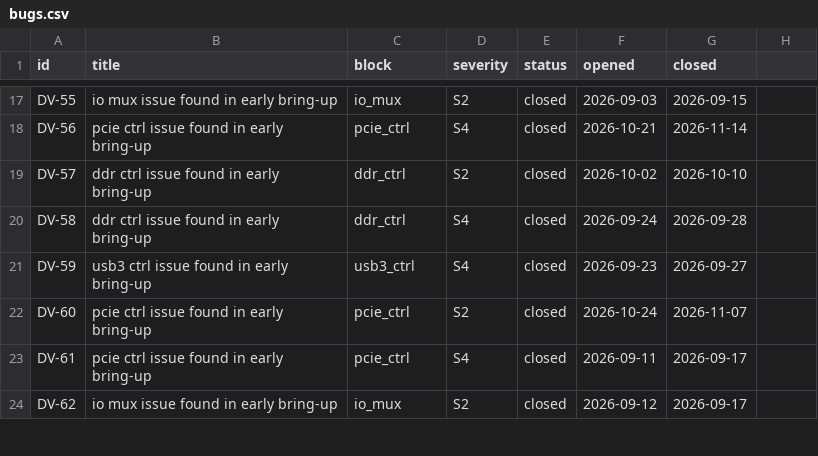
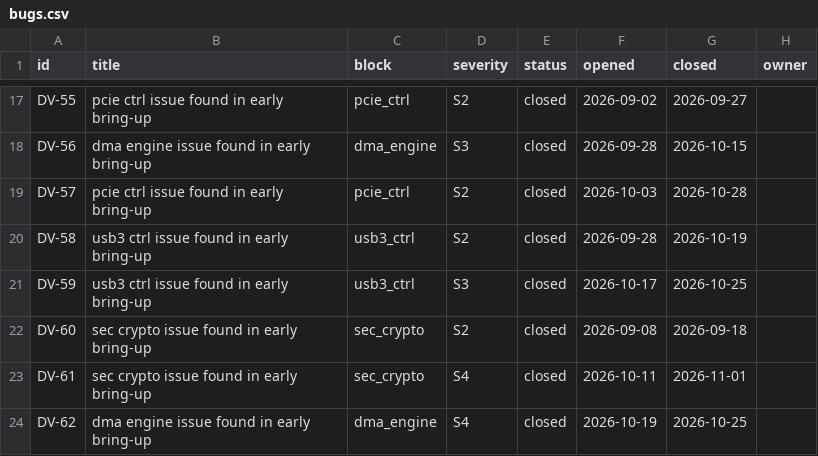
Before and after one commit to bhaskar12pr/bhaskar-prakash, a CSV file: soc_dashboard/projects/orion_soc/bugs.csv, drawn as a sheet; only a part is shown, gaps mark what is left out; the diff covers the shown part only; the diff names each change by its address in the sheet, - before the commit and + after, or states it on an @@ line.

```diff
--- a/soc_dashboard/projects/orion_soc/bugs.csv
+++ b/soc_dashboard/projects/orion_soc/bugs.csv
-H1: (empty)
+H1: owner
-B17 (title): io mux issue found in early bring-up
+B17 (title): pcie ctrl issue found in early bring-up
-C17 (block): io_mux
+C17 (block): pcie_ctrl
-F17 (opened): 2026-09-03
+F17 (opened): 2026-09-02
-G17 (closed): 2026-09-15
+G17 (closed): 2026-09-27
-B18 (title): pcie ctrl issue found in early bring-up
+B18 (title): dma engine issue found in early bring-up
-C18 (block): pcie_ctrl
+C18 (block): dma_engine
-D18 (severity): S4
+D18 (severity): S3
-F18 (opened): 2026-10-21
+F18 (opened): 2026-09-28
-G18 (closed): 2026-11-14
+G18 (closed): 2026-10-15
-B19 (title): ddr ctrl issue found in early bring-up
+B19 (title): pcie ctrl issue found in early bring-up
-C19 (block): ddr_ctrl
+C19 (block): pcie_ctrl
-F19 (opened): 2026-10-02
+F19 (opened): 2026-10-03
-G19 (closed): 2026-10-10
+G19 (closed): 2026-10-28
-B20 (title): ddr ctrl issue found in early bring-up
+B20 (title): usb3 ctrl issue found in early bring-up
-C20 (block): ddr_ctrl
+C20 (block): usb3_ctrl
-D20 (severity): S4
+D20 (severity): S2
-F20 (opened): 2026-09-24
+F20 (opened): 2026-09-28
-G20 (closed): 2026-09-28
+G20 (closed): 2026-10-19
-D21 (severity): S4
+D21 (severity): S3
-F21 (opened): 2026-09-23
+F21 (opened): 2026-10-17
-G21 (closed): 2026-09-27
+G21 (closed): 2026-10-25
-B22:B23 (title): pcie ctrl issue found in early bring-up
+B22:B23 (title): sec crypto issue found in early bring-up
-C22:C23 (block): pcie_ctrl
+C22:C23 (block): sec_crypto
-F22 (opened): 2026-10-24
+F22 (opened): 2026-09-08
-G22 (closed): 2026-11-07
+G22 (closed): 2026-09-18
-F23 (opened): 2026-09-11
+F23 (opened): 2026-10-11
-G23 (closed): 2026-09-17
+G23 (closed): 2026-11-01
-B24 (title): io mux issue found in early bring-up
+B24 (title): dma engine issue found in early bring-up
-C24 (block): io_mux
+C24 (block): dma_engine
-D24 (severity): S2
+D24 (severity): S4
-F24 (opened): 2026-09-12
+F24 (opened): 2026-10-19
-G24 (closed): 2026-09-17
+G24 (closed): 2026-10-25
```
Also changed, not shown: 69 edited cells elsewhere in this file, soc_dashboard/projects/orion_soc/coverage.csv, soc_dashboard/projects/orion_soc/testplan.csv, 8 other files.
